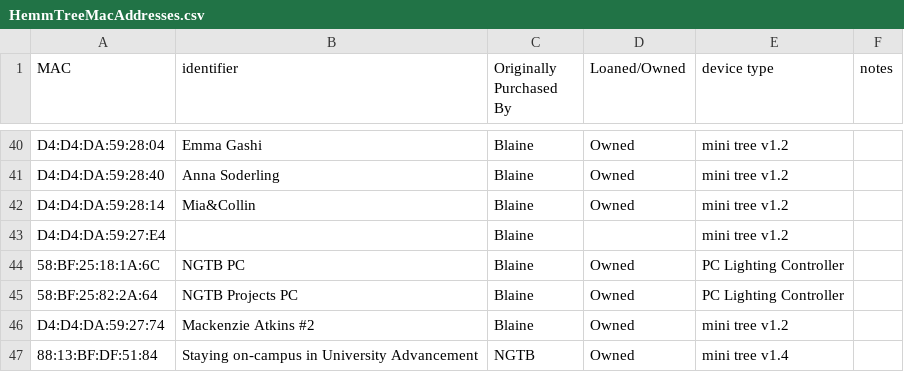
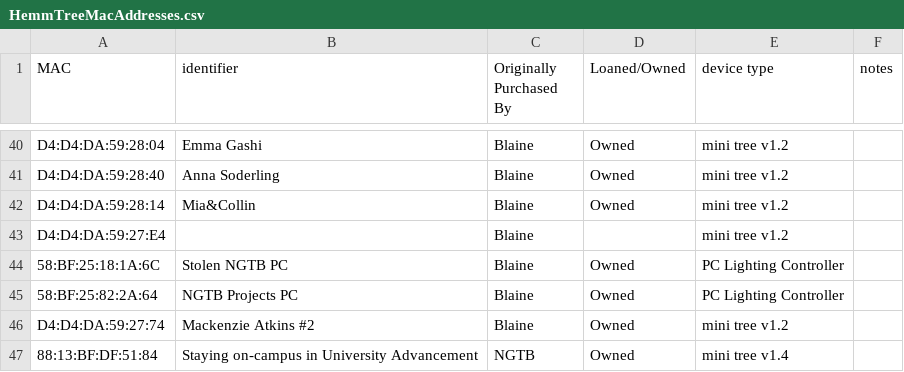
Before and after one commit to NextGenTechBar/HemmTree, a CSV file: HemmTreeMacAddresses.csv, drawn as a sheet; only a part is shown, gaps mark what is left out.

Commit message:
Update HemmTreeMacAddresses.csv

```diff
--- a/HemmTreeMacAddresses.csv
+++ b/HemmTreeMacAddresses.csv
@@ -43,3 +43,3 @@ D4:D4:DA:59:28:14,Mia&Collin,Blaine,Owned,mini tree v1.2,
 D4:D4:DA:59:27:E4,,Blaine,,mini tree v1.2,
-58:BF:25:18:1A:6C,NGTB PC,Blaine,Owned,PC Lighting Controller,
+58:BF:25:18:1A:6C,Stolen NGTB PC,Blaine,Owned,PC Lighting Controller,
 58:BF:25:82:2A:64,NGTB Projects PC,Blaine,Owned,PC Lighting Controller,
```
